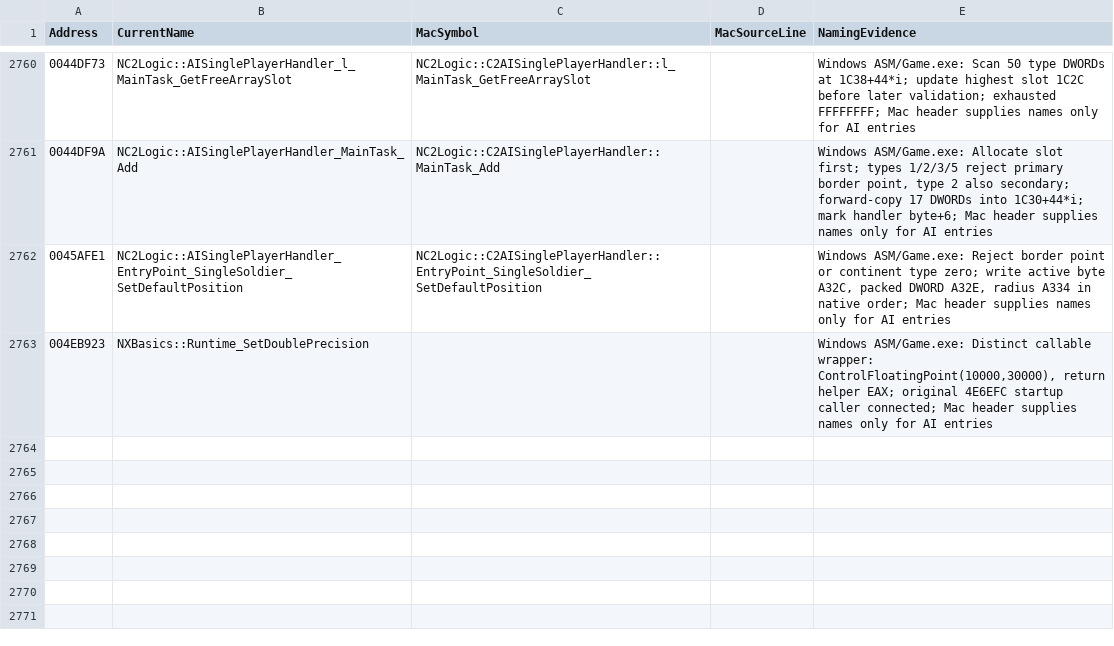
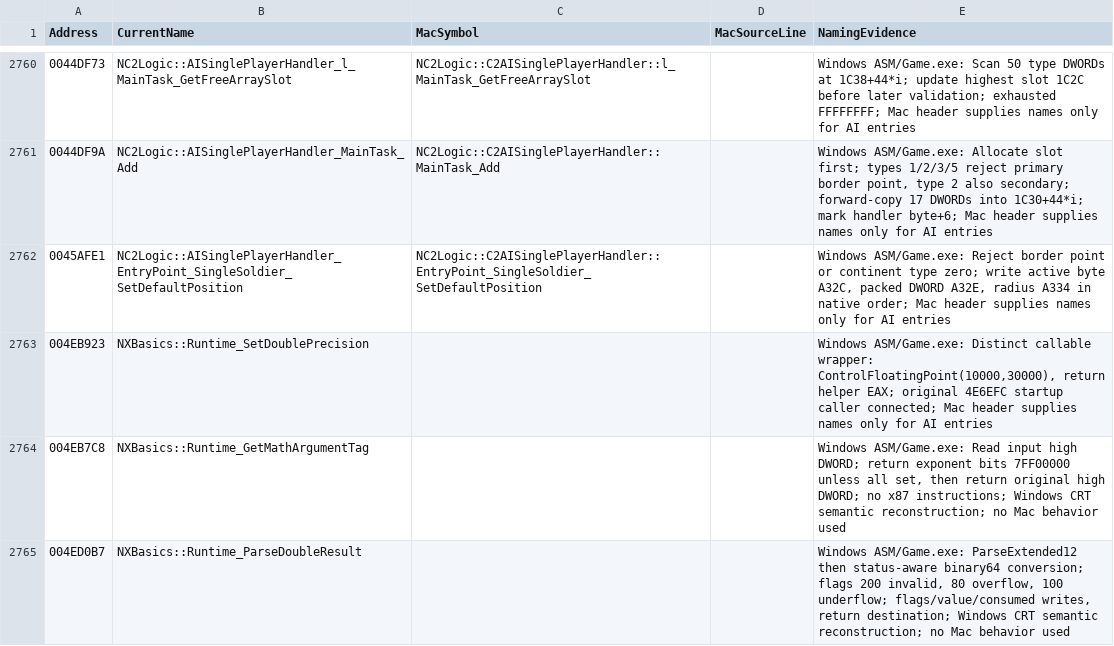
Before and after one commit to HaoJun0823/OpenVikings_cpp, a CSV file: docs/FUNCTION_NAME_MAP.csv, drawn as a sheet; only a part is shown, gaps mark what is left out; the diff names each change by its address in the sheet, - before the commit and + after, or states it on an @@ line.

Commit message:
Recover shared numeric argument tags and parse result records

```diff
--- a/docs/FUNCTION_NAME_MAP.csv
+++ b/docs/FUNCTION_NAME_MAP.csv
+row 2764: 004EB7C8 | NXBasics::Runtime_GetMathArgumentTag |  |  | Windows ASM/Game.exe: Read input high DWORD; return exponent bits 7FF00000 unless all set, then return original high DWORD; no x87 instructions; Windows CRT semantic reconstruction; no Mac behavior used
+row 2765: 004ED0B7 | NXBasics::Runtime_ParseDoubleResult |  |  | Windows ASM/Game.exe: ParseExtended12 then status-aware binary64 conversion; flags 200 invalid, 80 overflow, 100 underflow; flags/value/consumed writes, return destination; Windows CRT semantic reconstruction; no Mac behavior used
```
Also changed, not shown: 8 other files.
